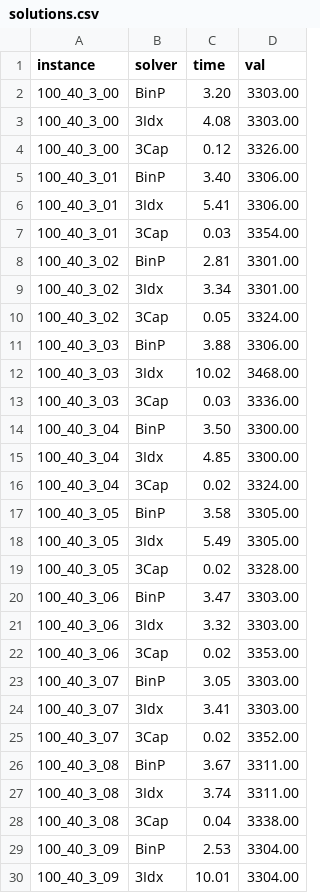
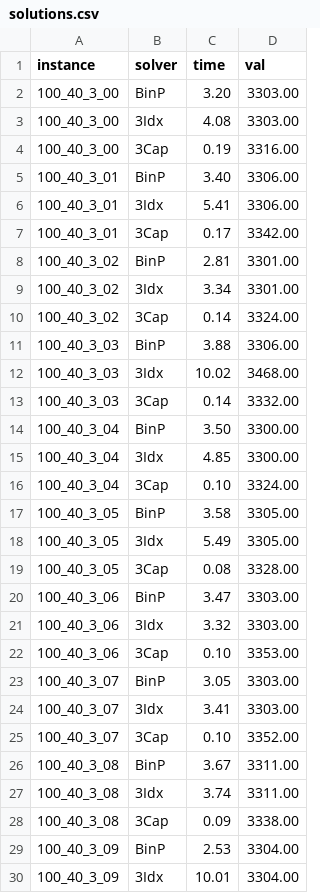
Before and after one commit to tbohne/bsc, a CSV file: StackingProblems/res/solutions/b=3_s/10s/solutions.csv, drawn as a sheet; only a part is shown; the diff covers the shown part only.

Commit message:
updated b=3 (s) 10s solutions

```diff
--- a/StackingProblems/res/solutions/b=3_s/10s/solutions.csv
+++ b/StackingProblems/res/solutions/b=3_s/10s/solutions.csv
@@ -3,27 +3,27 @@ instance,solver,time,val
 100_40_3_00,3Idx,4.08,3303.00
-100_40_3_00,3Cap,0.12,3326.00
+100_40_3_00,3Cap,0.19,3316.00
 100_40_3_01,BinP,3.40,3306.00
 100_40_3_01,3Idx,5.41,3306.00
-100_40_3_01,3Cap,0.03,3354.00
+100_40_3_01,3Cap,0.17,3342.00
 100_40_3_02,BinP,2.81,3301.00
 100_40_3_02,3Idx,3.34,3301.00
-100_40_3_02,3Cap,0.05,3324.00
+100_40_3_02,3Cap,0.14,3324.00
 100_40_3_03,BinP,3.88,3306.00
 100_40_3_03,3Idx,10.02,3468.00
-100_40_3_03,3Cap,0.03,3336.00
+100_40_3_03,3Cap,0.14,3332.00
 100_40_3_04,BinP,3.50,3300.00
 100_40_3_04,3Idx,4.85,3300.00
-100_40_3_04,3Cap,0.02,3324.00
+100_40_3_04,3Cap,0.10,3324.00
 100_40_3_05,BinP,3.58,3305.00
 100_40_3_05,3Idx,5.49,3305.00
-100_40_3_05,3Cap,0.02,3328.00
+100_40_3_05,3Cap,0.08,3328.00
 100_40_3_06,BinP,3.47,3303.00
 100_40_3_06,3Idx,3.32,3303.00
-100_40_3_06,3Cap,0.02,3353.00
+100_40_3_06,3Cap,0.10,3353.00
 100_40_3_07,BinP,3.05,3303.00
 100_40_3_07,3Idx,3.41,3303.00
-100_40_3_07,3Cap,0.02,3352.00
+100_40_3_07,3Cap,0.10,3352.00
 100_40_3_08,BinP,3.67,3311.00
 100_40_3_08,3Idx,3.74,3311.00
-100_40_3_08,3Cap,0.04,3338.00
+100_40_3_08,3Cap,0.09,3338.00
 100_40_3_09,BinP,2.53,3304.00
```
Also changed, not shown: 12 edited cells elsewhere in this file, 20 other files.
